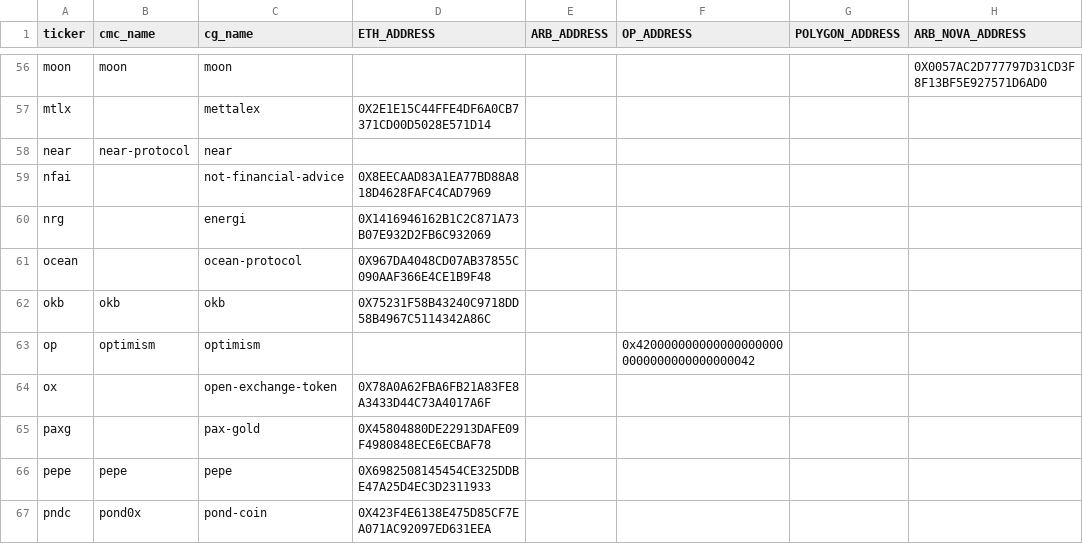
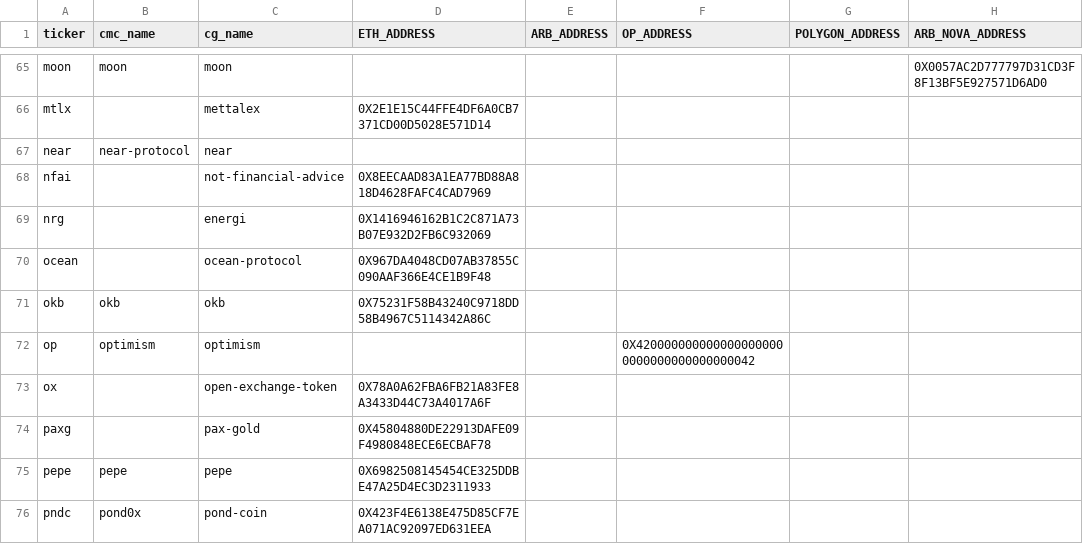
Before and after one commit to PrimalFinance/ArbitrageFinderV3, a CSV file: Oracle/coins.csv, drawn as a sheet; only a part is shown, gaps mark what is left out; addresses are those after the commit; the diff covers the shown part only; the diff names each change by its address in the sheet, - before the commit and + after, or states it on an @@ line.

Commit message:
Added more addresses in csv file.

```diff
--- a/Oracle/coins.csv
+++ b/Oracle/coins.csv
-F72 (OP_ADDRESS): 0x4200000000000000000000000000000000000042
+F72 (OP_ADDRESS): 0X4200000000000000000000000000000000000042
```
Also changed, not shown: 14 added rows and 2 edited cells elsewhere in this file, 5 other files.
